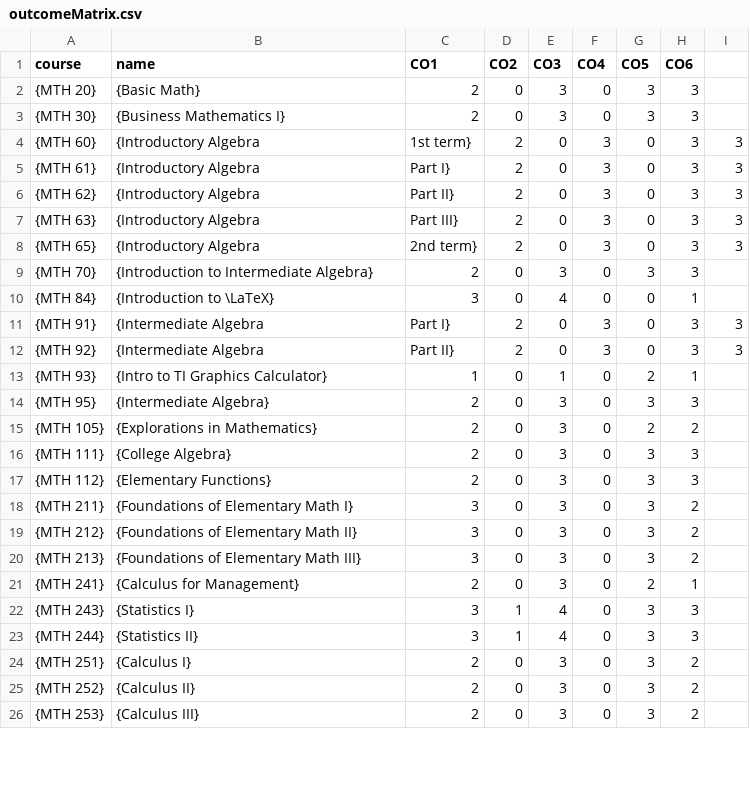
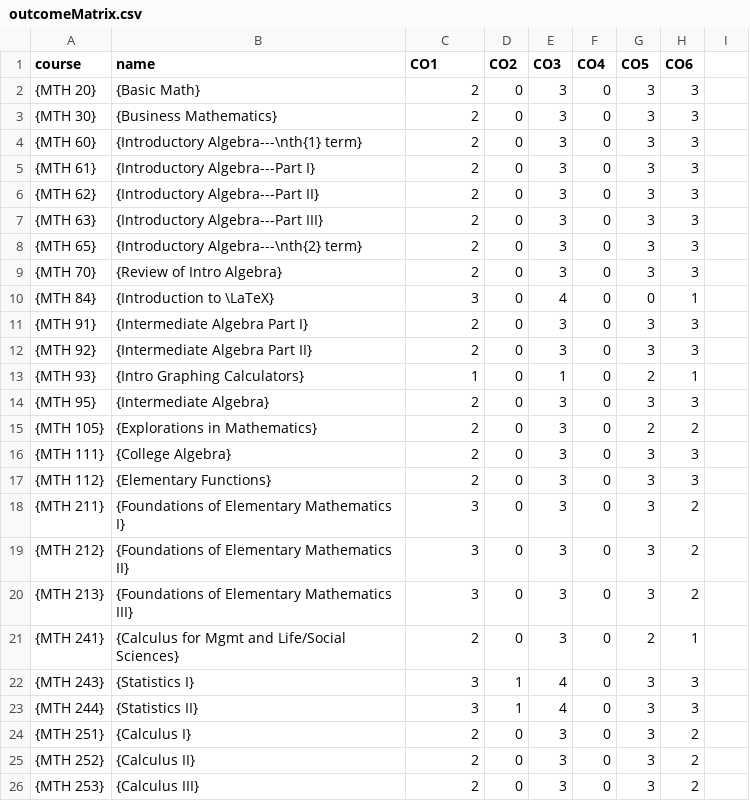
Before and after one commit to PCCMathSAC/PCCMathProgramReview2014, a CSV file: data/outcomeMatrix.csv, drawn as a sheet; only a part is shown; the diff covers the shown part only.

Commit message:
tidied up core outcomes matrix appendix

```diff
--- a/data/outcomeMatrix.csv
+++ b/data/outcomeMatrix.csv
@@ -2,13 +2,13 @@ course,name,CO1,CO2,CO3,CO4,CO5,CO6
 {MTH 20},{Basic Math},2,0,3,0,3,3
-{MTH 30},{Business Mathematics I},2,0,3,0,3,3
-{MTH 60},{Introductory Algebra, 1st term},2,0,3,0,3,3
-{MTH 61},{Introductory Algebra, Part I},2,0,3,0,3,3
-{MTH 62},{Introductory Algebra, Part II},2,0,3,0,3,3
-{MTH 63},{Introductory Algebra, Part III},2,0,3,0,3,3
-{MTH 65},{Introductory Algebra, 2nd term},2,0,3,0,3,3
-{MTH 70},{Introduction to Intermediate Algebra},2,0,3,0,3,3
+{MTH 30},{Business Mathematics},2,0,3,0,3,3
+{MTH 60},{Introductory Algebra---\nth{1} term},2,0,3,0,3,3
+{MTH 61},{Introductory Algebra---Part I},2,0,3,0,3,3
+{MTH 62},{Introductory Algebra---Part II},2,0,3,0,3,3
+{MTH 63},{Introductory Algebra---Part III},2,0,3,0,3,3
+{MTH 65},{Introductory Algebra---\nth{2} term},2,0,3,0,3,3
+{MTH 70},{Review of Intro Algebra},2,0,3,0,3,3
 {MTH 84},{Introduction to \LaTeX},3,0,4,0,0,1
-{MTH 91},{Intermediate Algebra, Part I},2,0,3,0,3,3
-{MTH 92},{Intermediate Algebra, Part II},2,0,3,0,3,3
-{MTH 93},{Intro to TI Graphics Calculator},1,0,1,0,2,1
+{MTH 91},{Intermediate Algebra Part I},2,0,3,0,3,3
+{MTH 92},{Intermediate Algebra Part II},2,0,3,0,3,3
+{MTH 93},{Intro Graphing Calculators},1,0,1,0,2,1
 {MTH 95},{Intermediate Algebra},2,0,3,0,3,3
@@ -17,6 +17,6 @@ course,name,CO1,CO2,CO3,CO4,CO5,CO6
 {MTH 112},{Elementary Functions},2,0,3,0,3,3
-{MTH 211},{Foundations of Elementary Math I},3,0,3,0,3,2
-{MTH 212},{Foundations of Elementary Math II},3,0,3,0,3,2
-{MTH 213},{Foundations of Elementary Math III},3,0,3,0,3,2
-{MTH 241},{Calculus for Management},2,0,3,0,2,1
+{MTH 211},{Foundations of Elementary Mathematics I},3,0,3,0,3,2
+{MTH 212},{Foundations of Elementary Mathematics II},3,0,3,0,3,2
+{MTH 213},{Foundations of Elementary Mathematics III},3,0,3,0,3,2
+{MTH 241},{Calculus for Mgmt and Life/Social Sciences},2,0,3,0,2,1
 {MTH 243},{Statistics I},3,1,4,0,3,3
```
Also changed, not shown: 1 edited cell elsewhere in this file, 3 other files.
